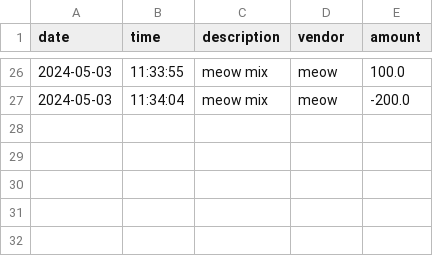
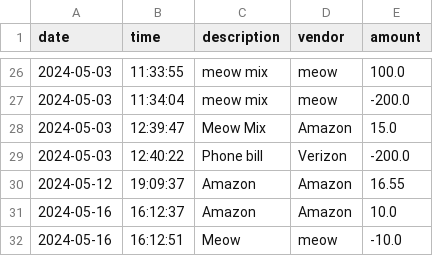
Before and after one commit to AstorAlina/Bootcamp-Labs, a CSV file: Capstones/AccountingLedger/src/main/resources/transactions.csv, drawn as a sheet; only a part is shown, gaps mark what is left out.

Commit message:
meow

```diff
--- a/Capstones/AccountingLedger/src/main/resources/transactions.csv
+++ b/Capstones/AccountingLedger/src/main/resources/transactions.csv
@@ -27 +27,6 @@ date|time|description|vendor|amount
 2024-05-03|11:34:04|meow mix|meow|-200.0
+2024-05-03|12:39:47|Meow Mix|Amazon|15.0
+2024-05-03|12:40:22|Phone bill|Verizon|-200.0
+2024-05-12|19:09:37|Amazon|Amazon|16.55
+2024-05-16|16:12:37|Amazon|Amazon|10.0
+2024-05-16|16:12:51|Meow|meow|-10.0
```
Also changed, not shown: 1 other file.
